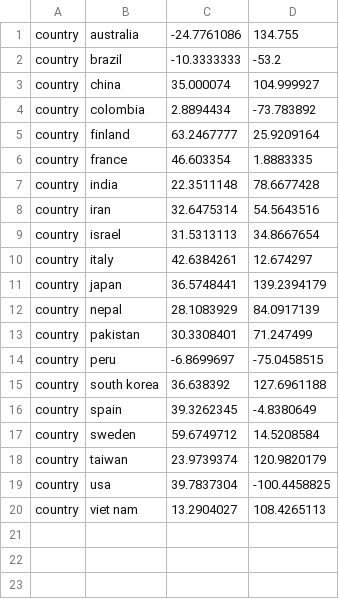
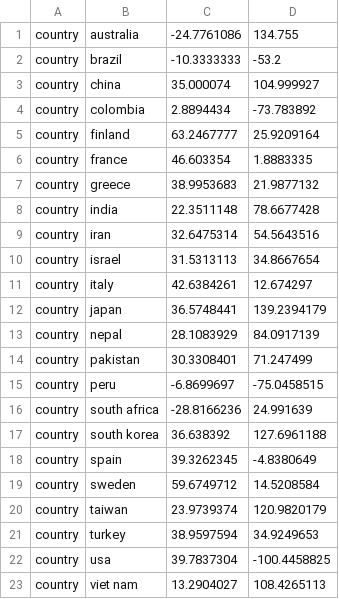
Before and after one commit to hivlab/sarscov2-epidemiology, a TSV file: config/lat_longs.tsv, drawn as a sheet.

```diff
--- a/config/lat_longs.tsv
+++ b/config/lat_longs.tsv
@@ -6,2 +6,3 @@ country	finland	63.2467777	25.9209164
 country	france	46.603354	1.8883335
+country	greece	38.9953683	21.9877132
 country	india	22.3511148	78.6677428
@@ -14,2 +15,3 @@ country	pakistan	30.3308401	71.247499
 country	peru	-6.8699697	-75.0458515
+country	south africa	-28.8166236	24.991639
 country	south korea	36.638392	127.6961188
@@ -18,2 +20,3 @@ country	sweden	59.6749712	14.5208584
 country	taiwan	23.9739374	120.9820179
+country	turkey	38.9597594	34.9249653
 country	usa	39.7837304	-100.4458825
```
Also changed, not shown: config/colors.tsv, 4 other files.
